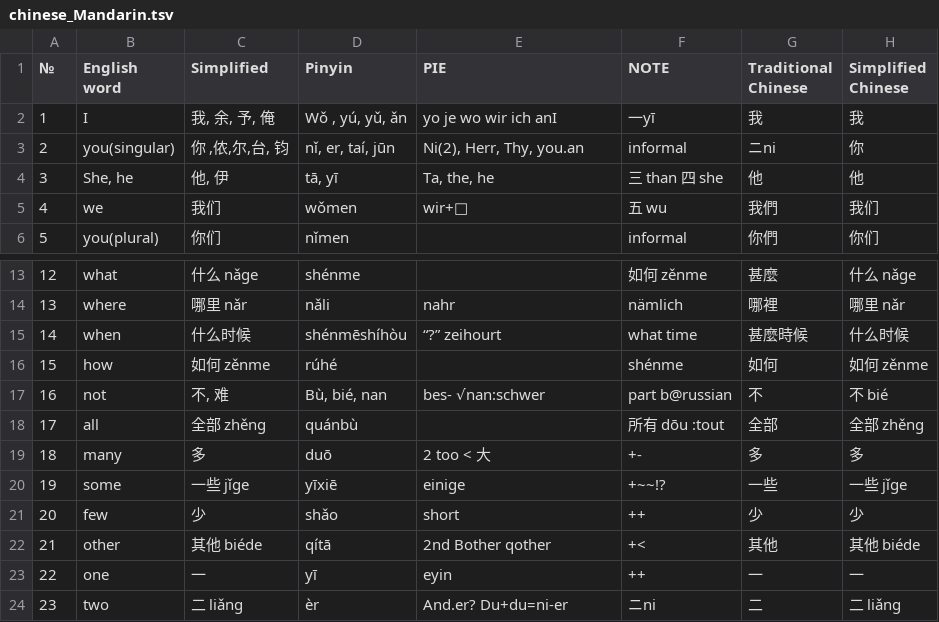
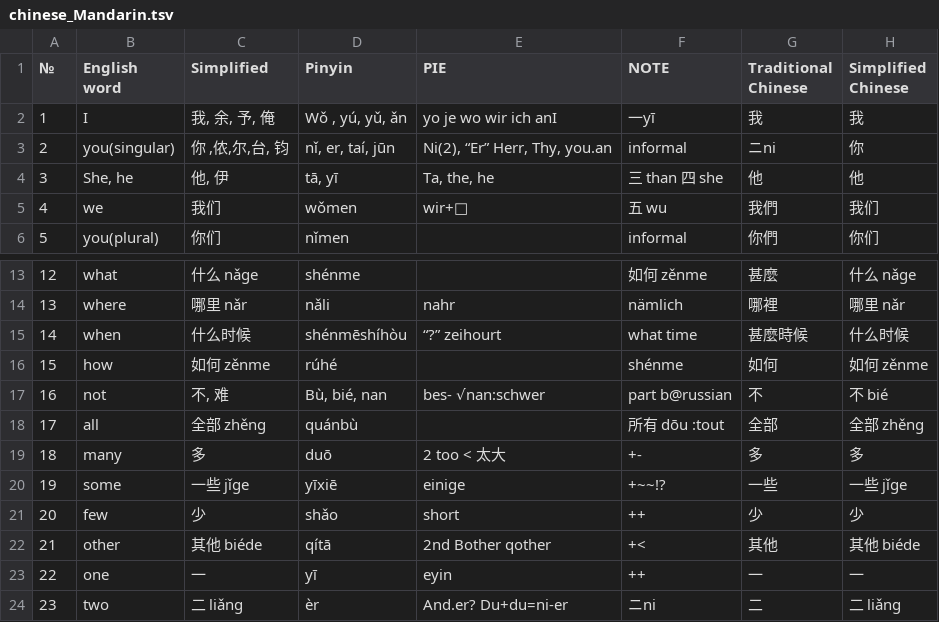
Before and after one commit to pannous/swadesh, a TSV file: chinese_Mandarin.tsv, drawn as a sheet; only a part is shown, gaps mark what is left out; the diff covers the shown part only; the diff names each change by its address in the sheet, - before the commit and + after, or states it on an @@ line.

```diff
--- a/chinese_Mandarin.tsv
+++ b/chinese_Mandarin.tsv
-E3 (PIE): Ni(2), Herr, Thy, you.an
+E3 (PIE): Ni(2), “Er” Herr, Thy, you.an
-E19 (PIE): 2 too < 大
+E19 (PIE): 2 too < 太大
```
Also changed, not shown: 72 edited cells elsewhere in this file, etruscan.tsv, japanese.tsv, 7 other files.
